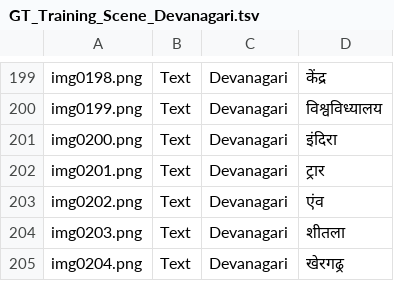
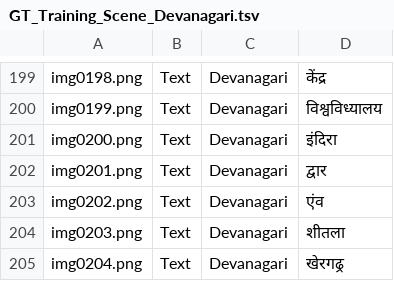
Before and after one commit to iilabau/AUTNTdataset, a TSV file: Training/Text/Scene/Devanagari/GT_Training_Scene_Devanagari.tsv, drawn as a sheet; only a part is shown, gaps mark what is left out.

```diff
--- a/Training/Text/Scene/Devanagari/GT_Training_Scene_Devanagari.tsv
+++ b/Training/Text/Scene/Devanagari/GT_Training_Scene_Devanagari.tsv
@@ -201,3 +201,3 @@ img0199.png	Text	Devanagari	"विश्वविध्यालय"
 img0200.png	Text	Devanagari	"इंदिरा"
-img0201.png	Text	Devanagari	"ट्रार"
+img0201.png	Text	Devanagari	"द्वार"
 img0202.png	Text	Devanagari	"एंव"
```
Also changed, not shown: Training/Text/Document/Bengali/GT_Training_Doc_Bengali.tsv, Training/Text/Document/Latin/GT_Training_Doc_Latin.tsv, 9 other files.
